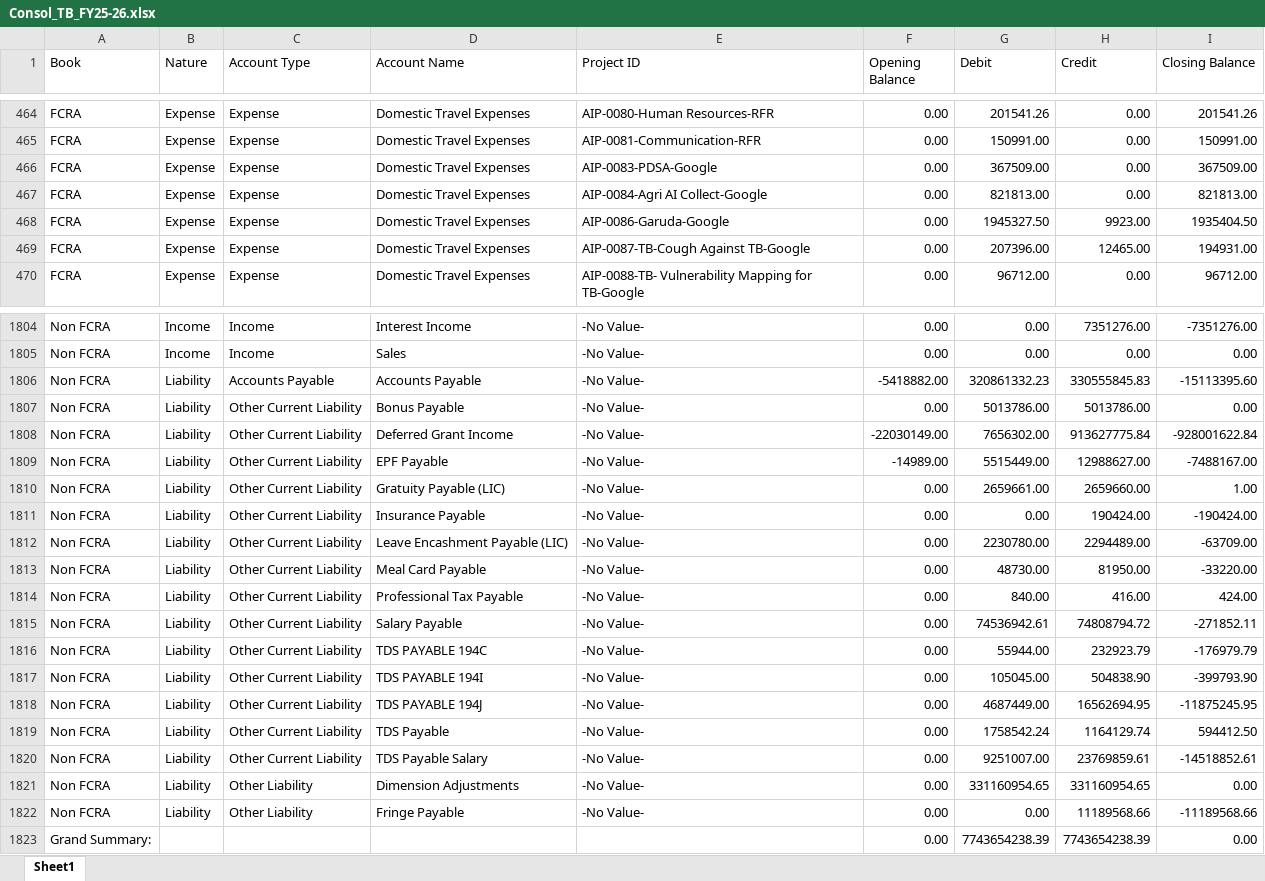
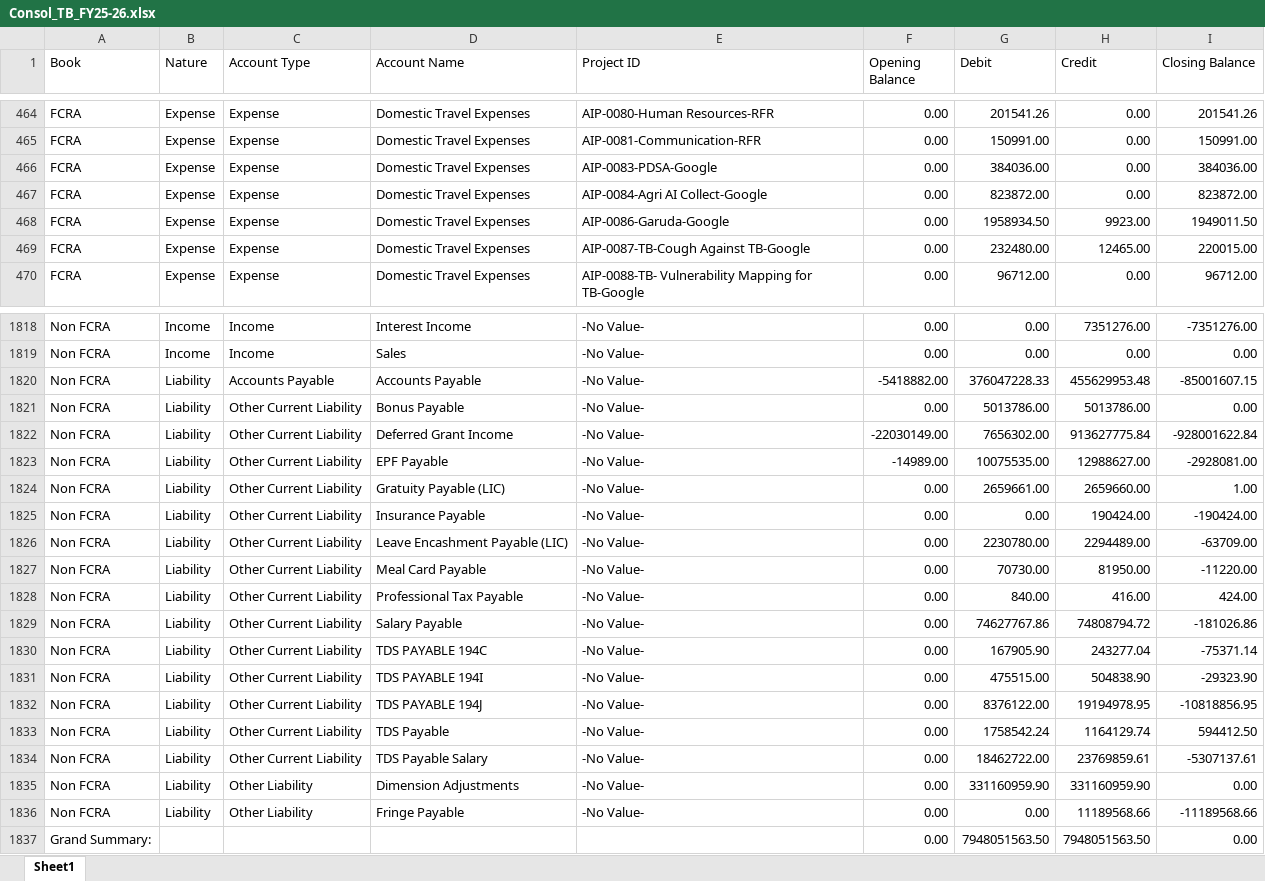
Before and after one commit to lehs-dashboard/lehs-reports, an Excel workbook: Consol_TB_FY25-26.xlsx, sheet Sheet1, drawn as a sheet; only a part is shown, gaps mark what is left out; values as stored, in another font and other column widths than the file's, no borders; addresses are those after the commit; the diff covers the shown part only; the diff names each change by its address in the sheet, - before the commit and + after, or states it on an @@ line.

```diff
--- a/Consol_TB_FY25-26.xlsx (sheet Sheet1)
+++ b/Consol_TB_FY25-26.xlsx (sheet Sheet1)
-G466 (Debit): 367509.00
+G466 (Debit): 384036.00
-I466 (Closing Balance): 367509.00
+I466 (Closing Balance): 384036.00
-G467 (Debit): 821813.00
+G467 (Debit): 823872.00
-I467 (Closing Balance): 821813.00
+I467 (Closing Balance): 823872.00
-G468 (Debit): 1945327.50
+G468 (Debit): 1958934.50
-I468 (Closing Balance): 1935404.50
+I468 (Closing Balance): 1949011.50
-G469 (Debit): 207396.00
+G469 (Debit): 232480.00
-I469 (Closing Balance): 194931.00
+I469 (Closing Balance): 220015.00
-G1820 (Debit): 320861332.23
+G1820 (Debit): 376047228.33
-H1820 (Credit): 330555845.83
+H1820 (Credit): 455629953.48
-I1820 (Closing Balance): -15113395.60
+I1820 (Closing Balance): -85001607.15
-G1823 (Debit): 5515449.00
+G1823 (Debit): 10075535.00
-I1823 (Closing Balance): -7488167.00
+I1823 (Closing Balance): -2928081.00
-G1827 (Debit): 48730.00
+G1827 (Debit): 70730.00
-I1827 (Closing Balance): -33220.00
+I1827 (Closing Balance): -11220.00
-G1829 (Debit): 74536942.61
+G1829 (Debit): 74627767.86
-I1829 (Closing Balance): -271852.11
+I1829 (Closing Balance): -181026.86
-G1830 (Debit): 55944.00
+G1830 (Debit): 167905.90
-H1830 (Credit): 232923.79
+H1830 (Credit): 243277.04
-I1830 (Closing Balance): -176979.79
+I1830 (Closing Balance): -75371.14
-G1831 (Debit): 105045.00
+G1831 (Debit): 475515.00
-I1831 (Closing Balance): -399793.90
+I1831 (Closing Balance): -29323.90
-G1832 (Debit): 4687449.00
+G1832 (Debit): 8376122.00
-H1832 (Credit): 16562694.95
+H1832 (Credit): 19194978.95
-I1832 (Closing Balance): -11875245.95
+I1832 (Closing Balance): -10818856.95
-G1834 (Debit): 9251007.00
+G1834 (Debit): 18462722.00
-I1834 (Closing Balance): -14518852.61
+I1834 (Closing Balance): -5307137.61
-G1835 (Debit): 331160954.65
+G1835 (Debit): 331160959.90
-H1835 (Credit): 331160954.65
+H1835 (Credit): 331160959.90
-G1837 (Debit): 7743654238.39
+G1837 (Debit): 7948051563.50
-H1837 (Credit): 7743654238.39
+H1837 (Credit): 7948051563.50
```
Also changed, not shown: 15 added rows, 1 removed row and 128 edited cells elsewhere in this sheet.
